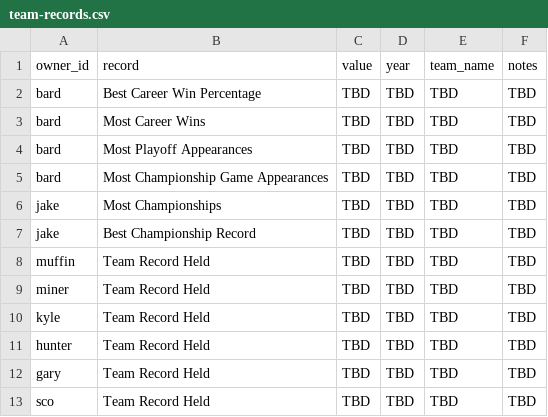
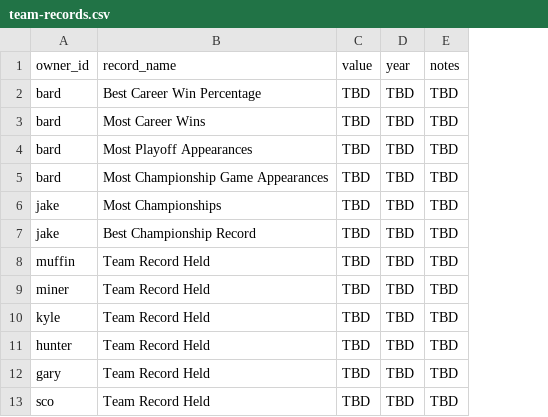
Before and after one commit to cravisjuice18-25/krusty-krab-league-site, a CSV file: data/team-records.csv, drawn as a sheet; the diff names each change by its address in the sheet, - before the commit and + after, or states it on an @@ line.

Commit message:
Update team-records.csv

```diff
--- a/data/team-records.csv
+++ b/data/team-records.csv
-column E (team_name), rows 2-13: all TBD
-B1: record
+B1: record_name
```
